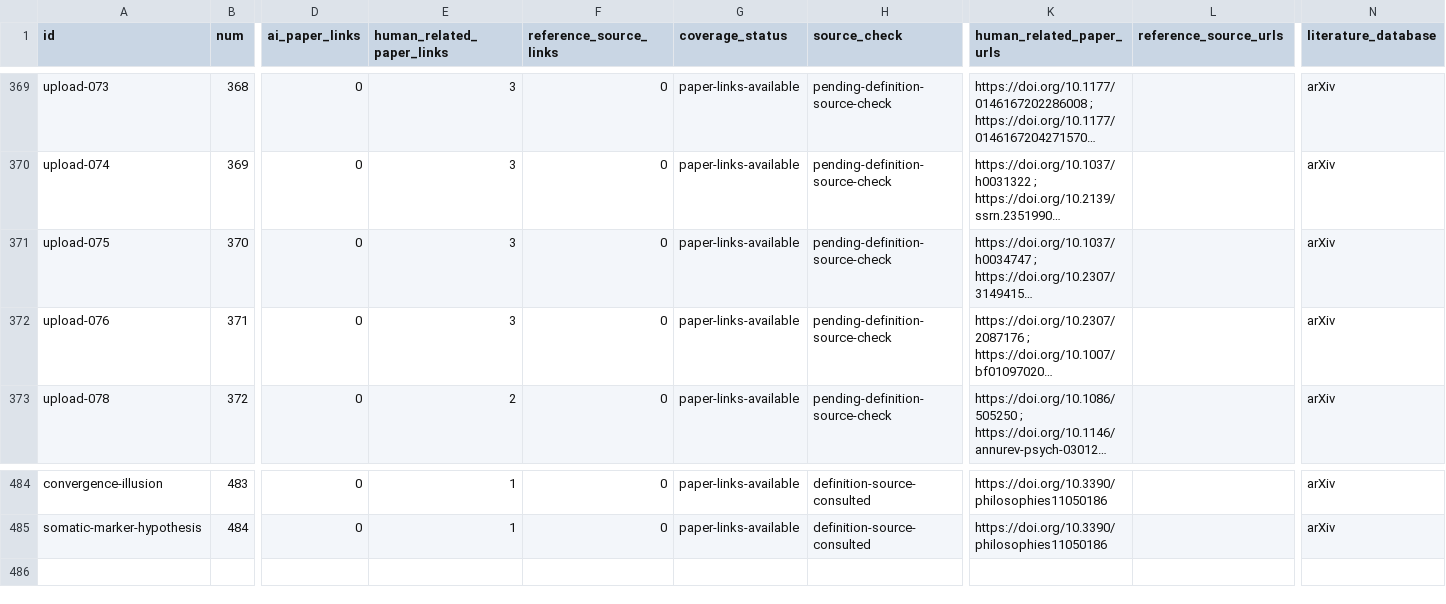
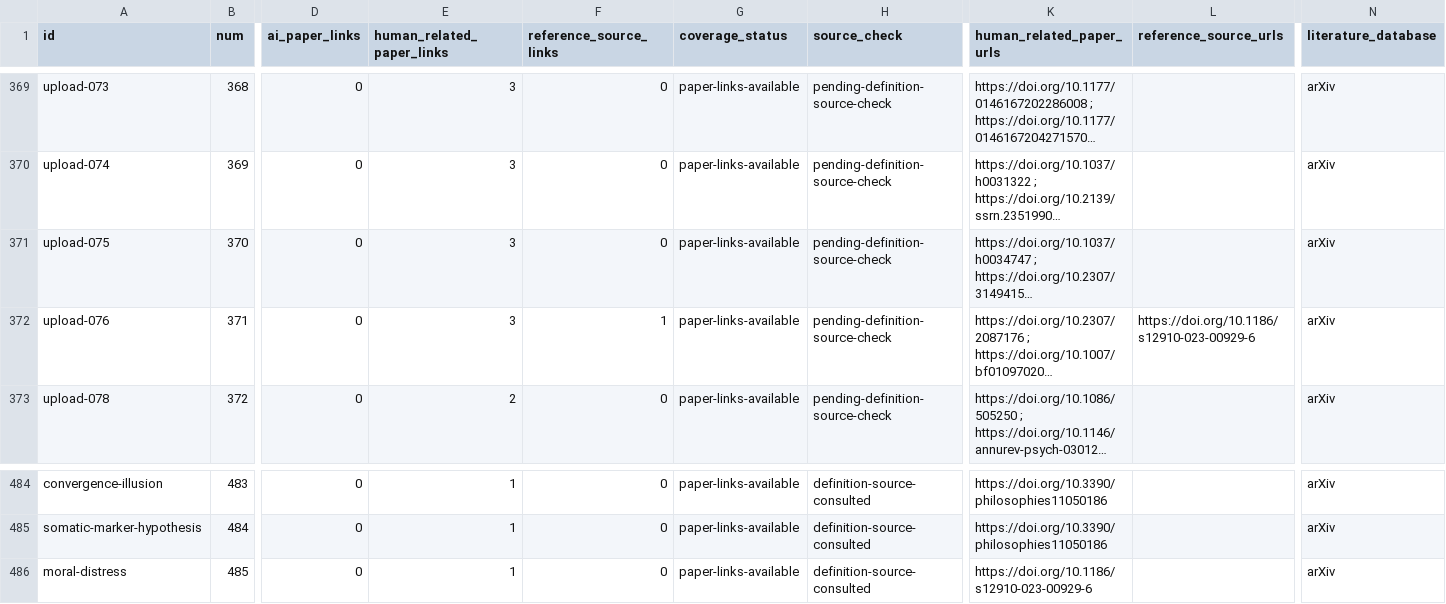
Before and after one commit to danlex/ethicalhive, a CSV file: docs/source-coverage.csv, drawn as a sheet; only a part is shown, gaps mark what is left out; long unchanged cells end in …; rows hold the shown columns only; the diff names each change by its address in the sheet, - before the commit and + after, or states it on an @@ line.

Commit message:
PDF 0060: add moral distress and verify clinical ethics source corrections

```diff
--- a/docs/source-coverage.csv
+++ b/docs/source-coverage.csv
-F372 (reference_source_links): 0
+F372 (reference_source_links): 1
-L372 (reference_source_urls): (empty)
+L372 (reference_source_urls): https://doi.org/10.1186/s12910-023-00929-6
+row 486: moral-distress | 485 | 0 | 1 | 0 | paper-links-available | definition-source-consulted | https://doi.org/10.1186/s12910-023-00929-6 |  | arXiv
```
Also changed, not shown: 14 other files.
